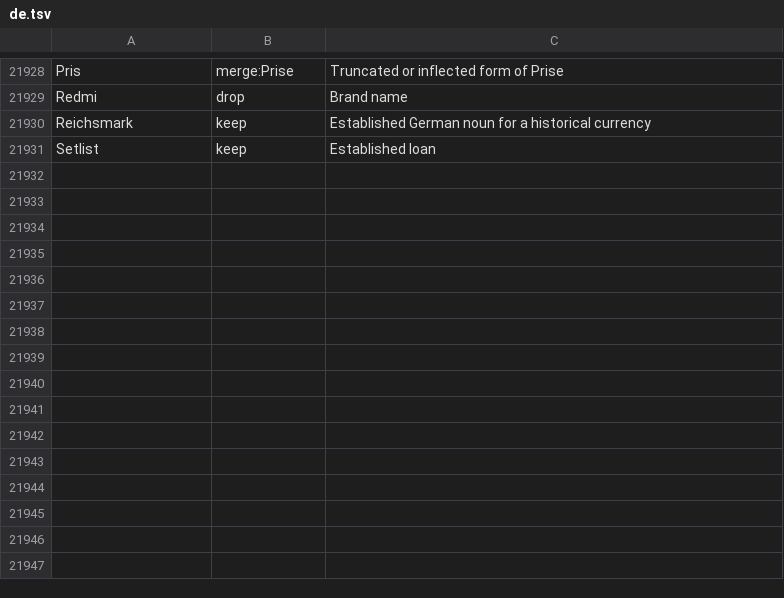
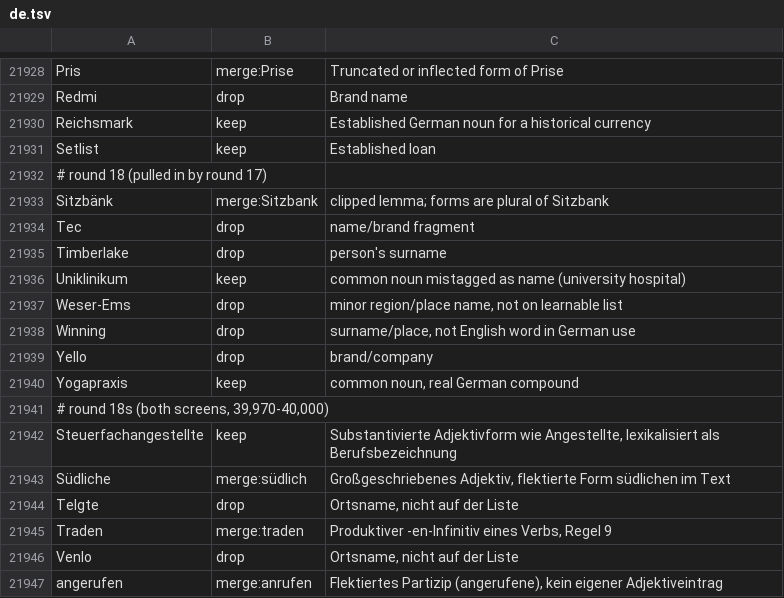
Before and after one commit to comprehension-compass/frequer, a TSV file: corpora/review/de.tsv, drawn as a sheet; only a part is shown, gaps mark what is left out; the diff names each change by its address in the sheet, - before the commit and + after, or states it on an @@ line.

```diff
--- a/corpora/review/de.tsv
+++ b/corpora/review/de.tsv
+row 21932: # round 18 (pulled in by round 17)
+row 21933: Sitzbänk | merge:Sitzbank | clipped lemma; forms are plural of Sitzbank
+row 21934: Tec | drop | name/brand fragment
+row 21935: Timberlake | drop | person's surname
+row 21936: Uniklinikum | keep | common noun mistagged as name (university hospital)
+row 21937: Weser-Ems | drop | minor region/place name, not on learnable list
+row 21938: Winning | drop | surname/place, not English word in German use
+row 21939: Yello | drop | brand/company
+row 21940: Yogapraxis | keep | common noun, real German compound
+row 21941: # round 18s (both screens, 39,970-40,000)
+row 21942: Steuerfachangestellte | keep | Substantivierte Adjektivform wie Angestellte, lexikalisiert als Berufsbezeichnung
+row 21943: Südliche | merge:südlich | Großgeschriebenes Adjektiv, flektierte Form südlichen im Text
+row 21944: Telgte | drop | Ortsname, nicht auf der Liste
+row 21945: Traden | merge:traden | Produktiver -en-Infinitiv eines Verbs, Regel 9
+row 21946: Venlo | drop | Ortsname, nicht auf der Liste
+row 21947: angerufen | merge:anrufen | Flektiertes Partizip (angerufene), kein eigener Adjektiveintrag
```
Also changed, not shown: 4 other files.
